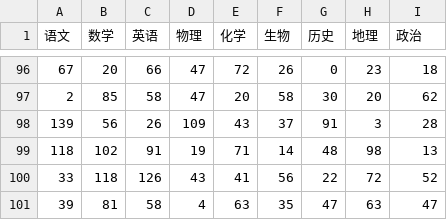
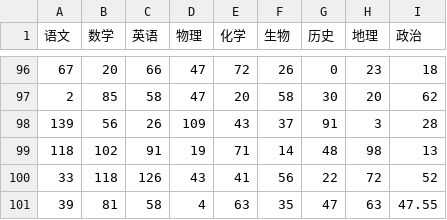
Before and after one commit to richard-ma/score, a CSV file: data/001.csv, drawn as a sheet; only a part is shown, gaps mark what is left out.

```diff
--- a/data/001.csv
+++ b/data/001.csv
@@ -100,2 +100,2 @@
 33,118,126,43,41,56,22,72,52
-39,81,58,4,63,35,47,63,47
+39,81,58,4,63,35,47,63,47.55
```
Also changed, not shown: data/002.csv, 1 other file.
